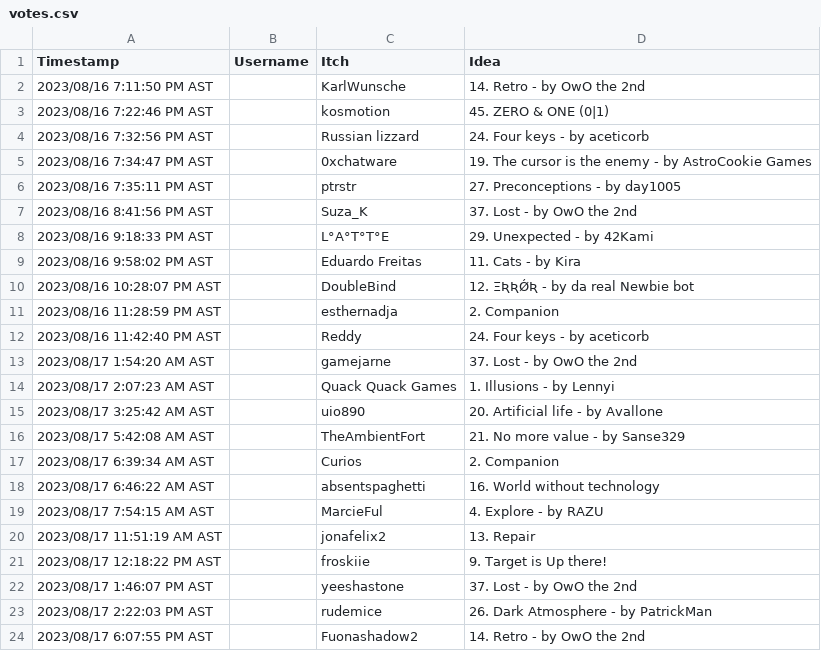
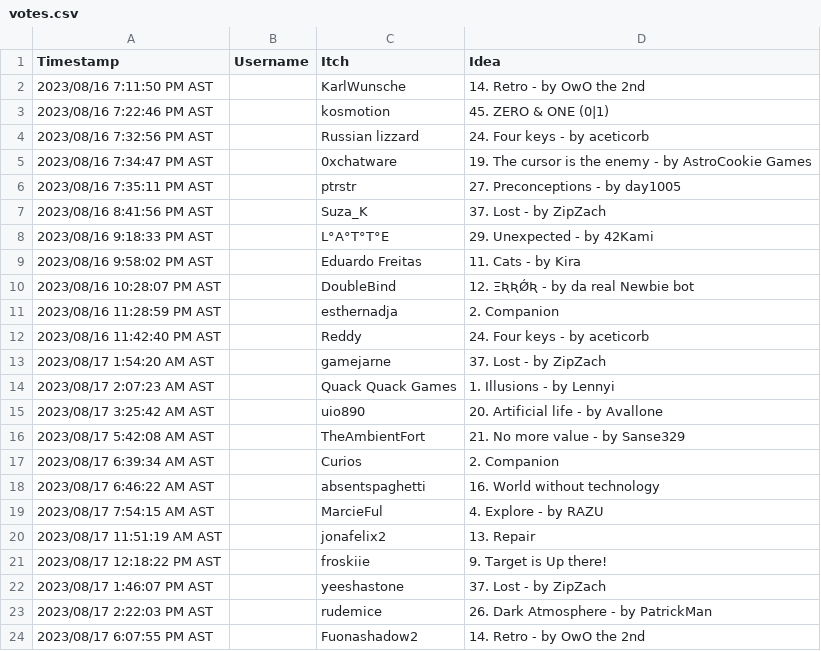
Before and after one commit to mehmet0zen/newbies, a CSV file: 2023-2/votes.csv, drawn as a sheet; only a part is shown.

Commit message:
Update votes.csv
Fix lost duplicates

```diff
--- a/2023-2/votes.csv
+++ b/2023-2/votes.csv
@@ -6,3 +6,3 @@ Timestamp,Username,Itch,Idea
 "2023/08/16 7:35:11 PM AST","","ptrstr","27. Preconceptions - by day1005"
-"2023/08/16 8:41:56 PM AST","","Suza_K","37. Lost - by OwO the 2nd"
+"2023/08/16 8:41:56 PM AST","","Suza_K","37. Lost - by ZipZach"
 "2023/08/16 9:18:33 PM AST","","L°A°T°T°E","29. Unexpected - by 42Kami"
@@ -12,3 +12,3 @@ Timestamp,Username,Itch,Idea
 "2023/08/16 11:42:40 PM AST","","Reddy","24. Four keys - by aceticorb"
-"2023/08/17 1:54:20 AM AST","","gamejarne","37. Lost - by OwO the 2nd"
+"2023/08/17 1:54:20 AM AST","","gamejarne","37. Lost - by ZipZach"
 "2023/08/17 2:07:23 AM AST","","Quack Quack Games","1. Illusions - by Lennyi"
@@ -21,3 +21,3 @@ Timestamp,Username,Itch,Idea
 "2023/08/17 12:18:22 PM AST","","froskiie","9. Target is Up there!"
-"2023/08/17 1:46:07 PM AST","","yeeshastone","37. Lost - by OwO the 2nd"
+"2023/08/17 1:46:07 PM AST","","yeeshastone","37. Lost - by ZipZach"
 "2023/08/17 2:22:03 PM AST","","rudemice","26. Dark Atmosphere - by PatrickMan"
```
